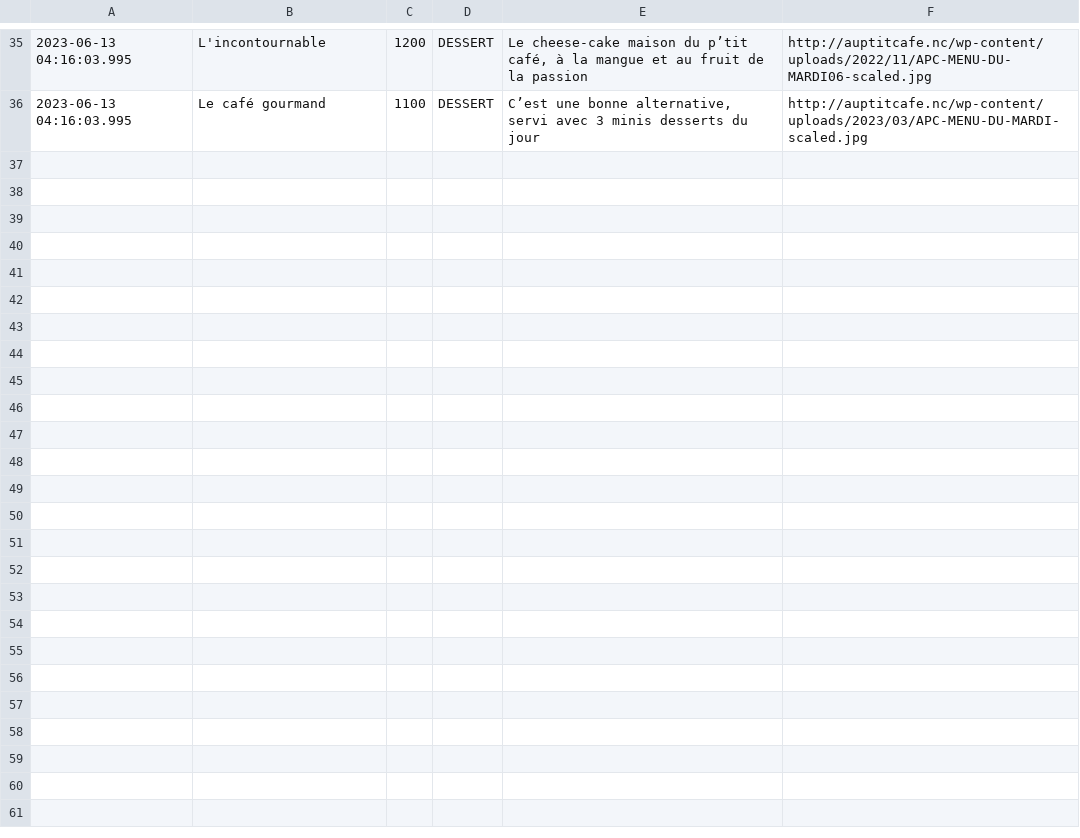
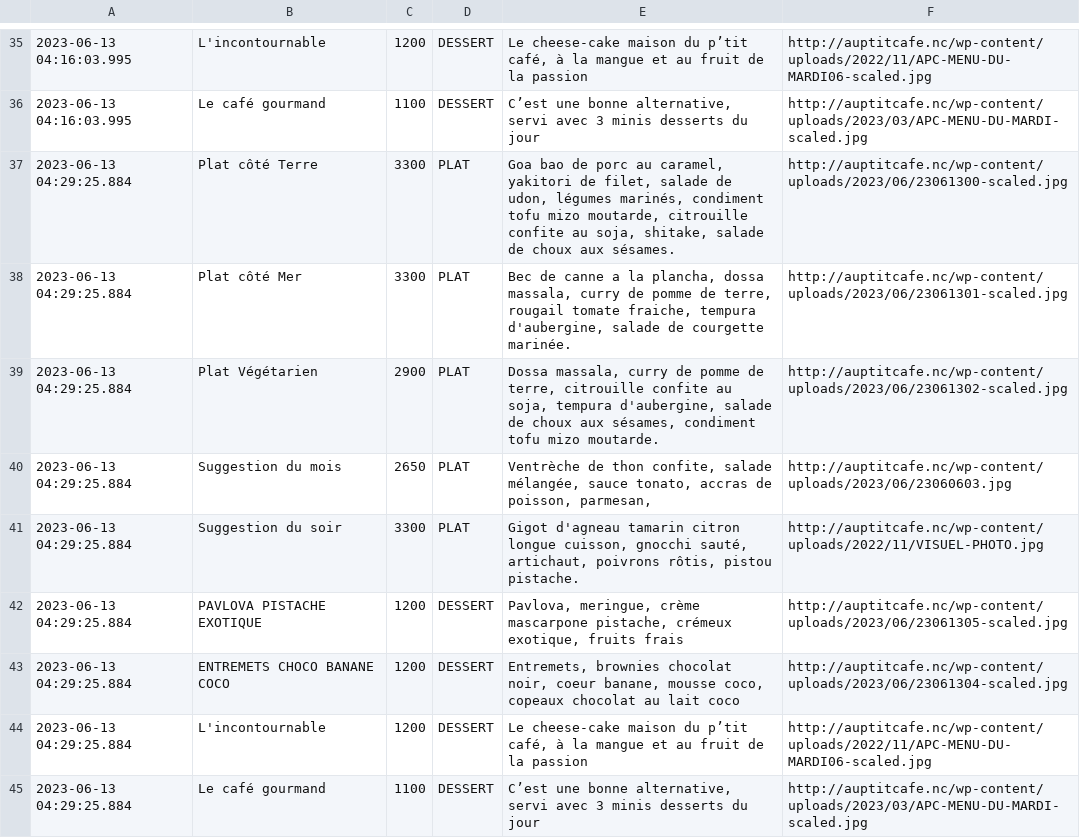
Before and after one commit to adriens/auptitcafe-data, a CSV file: data/menus_hist.csv, drawn as a sheet; only a part is shown, gaps mark what is left out; the diff names each change by its address in the sheet, - before the commit and + after, or states it on an @@ line.

Commit message:
🔁 Daily snapshot des menus 📜, cf #1

```diff
--- a/data/menus_hist.csv
+++ b/data/menus_hist.csv
+row 37: 2023-06-13 04:29:25.884 | Plat côté Terre | 3300 | PLAT | Goa bao de porc au caramel, yakitori de filet, salade de udon, légumes marinés, condiment tofu mizo moutarde, citrouille confite au soja, shitake, salade de choux aux sésames. | http://auptitcafe.nc/wp-content/uploads/2023/06/23061300-scaled.jpg
+row 38: 2023-06-13 04:29:25.884 | Plat côté Mer | 3300 | PLAT | Bec de canne a la plancha, dossa massala, curry de pomme de terre, rougail tomate fraiche, tempura d'aubergine, salade de courgette marinée. | http://auptitcafe.nc/wp-content/uploads/2023/06/23061301-scaled.jpg
+row 39: 2023-06-13 04:29:25.884 | Plat Végétarien | 2900 | PLAT | Dossa massala, curry de pomme de terre, citrouille confite au soja, tempura d'aubergine, salade de choux aux sésames, condiment tofu mizo moutarde. | http://auptitcafe.nc/wp-content/uploads/2023/06/23061302-scaled.jpg
+row 40: 2023-06-13 04:29:25.884 | Suggestion du mois | 2650 | PLAT | Ventrèche de thon confite, salade mélangée, sauce tonato, accras de poisson, parmesan, | http://auptitcafe.nc/wp-content/uploads/2023/06/23060603.jpg
+row 41: 2023-06-13 04:29:25.884 | Suggestion du soir | 3300 | PLAT | Gigot d'agneau tamarin citron longue cuisson, gnocchi sauté, artichaut, poivrons rôtis, pistou pistache. | http://auptitcafe.nc/wp-content/uploads/2022/11/VISUEL-PHOTO.jpg
+row 42: 2023-06-13 04:29:25.884 | PAVLOVA PISTACHE EXOTIQUE | 1200 | DESSERT | Pavlova, meringue, crème mascarpone pistache, crémeux exotique, fruits frais | http://auptitcafe.nc/wp-content/uploads/2023/06/23061305-scaled.jpg
+row 43: 2023-06-13 04:29:25.884 | ENTREMETS CHOCO BANANE COCO | 1200 | DESSERT | Entremets, brownies chocolat noir, coeur banane, mousse coco, copeaux chocolat au lait coco | http://auptitcafe.nc/wp-content/uploads/2023/06/23061304-scaled.jpg
+row 44: 2023-06-13 04:29:25.884 | L'incontournable | 1200 | DESSERT | Le cheese-cake maison du p’tit café, à la mangue et au fruit de la passion | http://auptitcafe.nc/wp-content/uploads/2022/11/APC-MENU-DU-MARDI06-scaled.jpg
+row 45: 2023-06-13 04:29:25.884 | Le café gourmand | 1100 | DESSERT | C’est une bonne alternative, servi avec 3 minis desserts du jour | http://auptitcafe.nc/wp-content/uploads/2023/03/APC-MENU-DU-MARDI-scaled.jpg
```
Also changed, not shown: data/current_menus.csv, data/current_menus_headers.csv.
